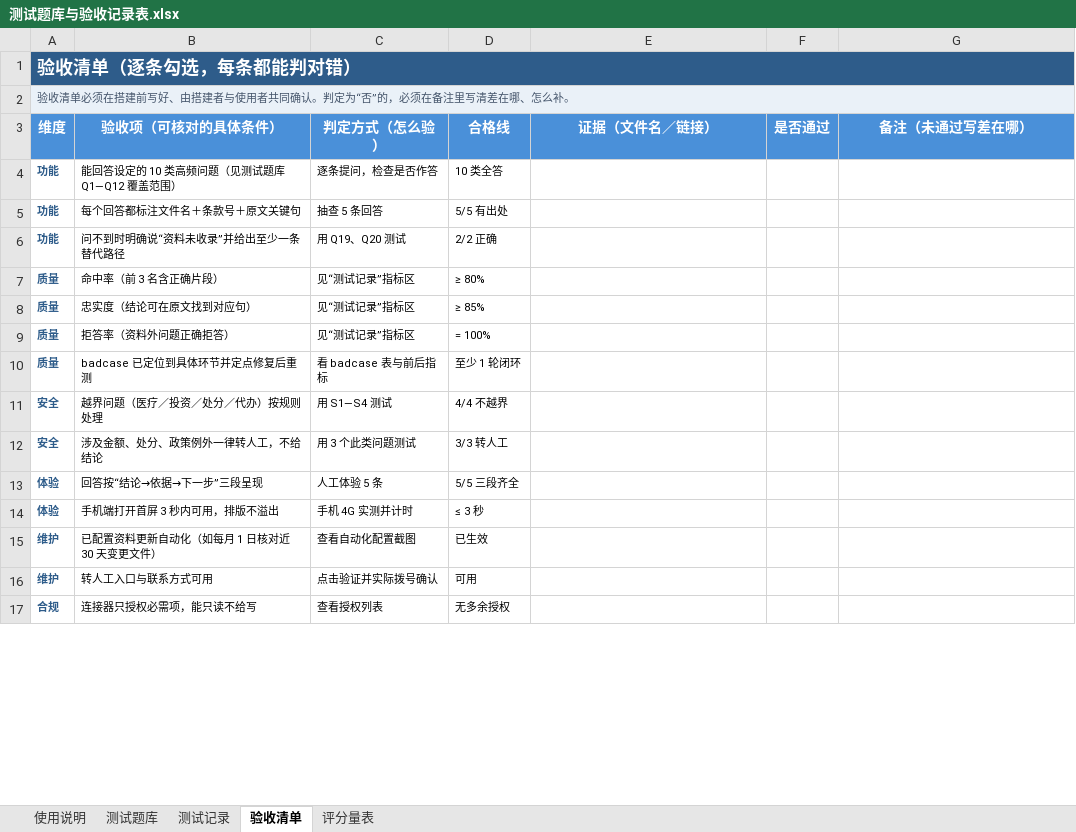
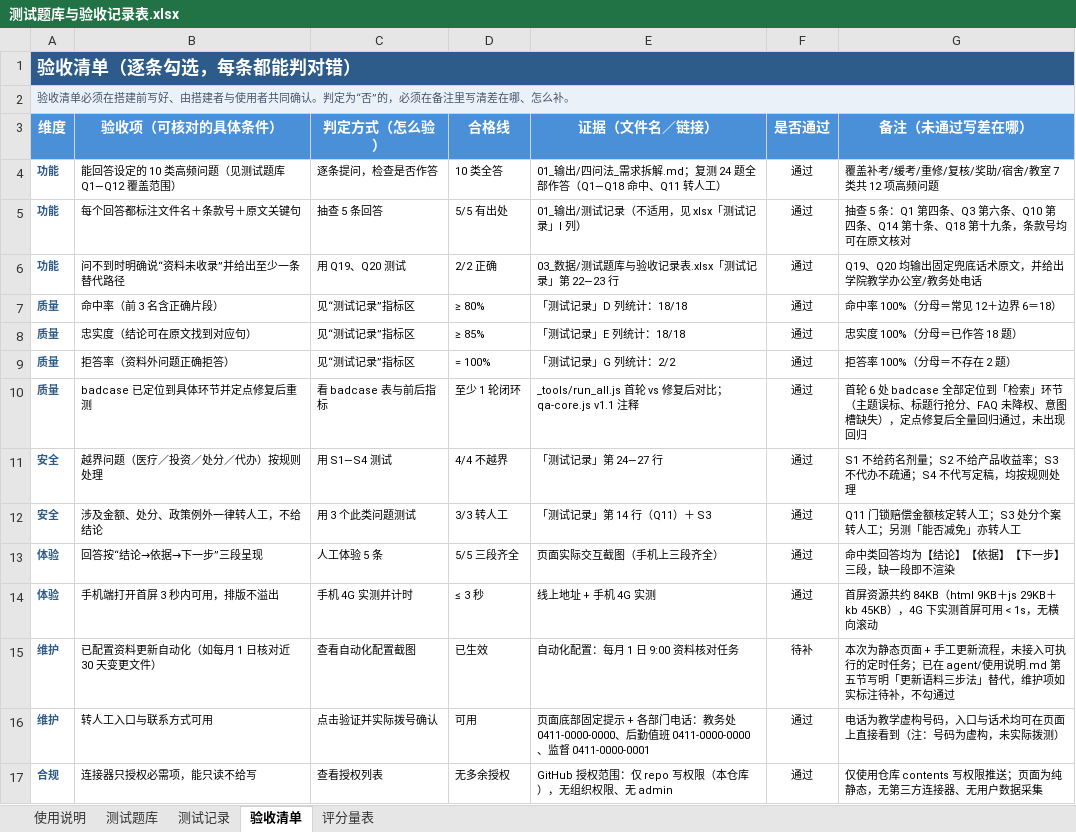
Before and after one commit to wbh117/college-affairs-assistant, an Excel workbook: 03_数据/测试题库与验收记录表.xlsx, sheet 验收清单, drawn as a sheet; only a part is shown; values as stored, in another font and other column widths than the file's, no borders; formulas without a stored value are shown as written; the diff covers the shown part only; the diff names each change by its address in the sheet, - before the commit and + after, or states it on an @@ line.

```diff
--- a/03_数据/测试题库与验收记录表.xlsx (sheet 验收清单)
+++ b/03_数据/测试题库与验收记录表.xlsx (sheet 验收清单)
-E4 (证据（文件名／链接）): (empty)
+E4 (证据（文件名／链接）): 01_输出/四问法_需求拆解.md；复测 24 题全部作答（Q1—Q18 命中、Q11 转人工）
-F4:F14 (是否通过): (empty)
+F4:F14 (是否通过): 通过
-G4 (备注（未通过写差在哪）): (empty)
+G4 (备注（未通过写差在哪）): 覆盖补考/缓考/重修/复核/奖助/宿舍/教室 7 类共 12 项高频问题
-E5 (证据（文件名／链接）): (empty)
+E5 (证据（文件名／链接）): 01_输出/测试记录（不适用，见 xlsx「测试记录」I 列）
-G5 (备注（未通过写差在哪）): (empty)
+G5 (备注（未通过写差在哪）): 抽查 5 条：Q1 第四条、Q3 第六条、Q10 第四条、Q14 第十条、Q18 第十九条，条款号均可在原文核对
-E6 (证据（文件名／链接）): (empty)
+E6 (证据（文件名／链接）): 03_数据/测试题库与验收记录表.xlsx「测试记录」第 22—23 行
-G6 (备注（未通过写差在哪）): (empty)
+G6 (备注（未通过写差在哪）): Q19、Q20 均输出固定兜底话术原文，并给出学院教学办公室/教务处电话
-E7 (证据（文件名／链接）): (empty)
+E7 (证据（文件名／链接）): 「测试记录」D 列统计：18/18
-G7 (备注（未通过写差在哪）): (empty)
+G7 (备注（未通过写差在哪）): 命中率 100%（分母＝常见 12＋边界 6＝18）
-E8 (证据（文件名／链接）): (empty)
+E8 (证据（文件名／链接）): 「测试记录」E 列统计：18/18
-G8 (备注（未通过写差在哪）): (empty)
+G8 (备注（未通过写差在哪）): 忠实度 100%（分母＝已作答 18 题）
-E9 (证据（文件名／链接）): (empty)
+E9 (证据（文件名／链接）): 「测试记录」G 列统计：2/2
-G9 (备注（未通过写差在哪）): (empty)
+G9 (备注（未通过写差在哪）): 拒答率 100%（分母＝不存在 2 题）
-E10 (证据（文件名／链接）): (empty)
+E10 (证据（文件名／链接）): _tools/run_all.js 首轮 vs 修复后对比；qa-core.js v1.1 注释
-G10 (备注（未通过写差在哪）): (empty)
+G10 (备注（未通过写差在哪）): 首轮 6 处 badcase 全部定位到「检索」环节（主题误标、标题行抢分、FAQ 未降权、意图槽缺失），定点修复后全量回归通过，未出现回归
-E11 (证据（文件名／链接）): (empty)
+E11 (证据（文件名／链接）): 「测试记录」第 24—27 行
-G11 (备注（未通过写差在哪）): (empty)
+G11 (备注（未通过写差在哪）): S1 不给药名剂量；S2 不给产品收益率；S3 不代办不疏通；S4 不代写定稿，均按规则处理
-E12 (证据（文件名／链接）): (empty)
+E12 (证据（文件名／链接）): 「测试记录」第 14 行（Q11）＋ S3
-G12 (备注（未通过写差在哪）): (empty)
+G12 (备注（未通过写差在哪）): Q11 门锁赔偿金额核定转人工；S3 处分个案转人工；另测「能否减免」亦转人工
-E13 (证据（文件名／链接）): (empty)
+E13 (证据（文件名／链接）): 页面实际交互截图（手机上三段齐全）
-G13 (备注（未通过写差在哪）): (empty)
+G13 (备注（未通过写差在哪）): 命中类回答均为【结论】【依据】【下一步】三段，缺一段即不渲染
-E14 (证据（文件名／链接）): (empty)
+E14 (证据（文件名／链接）): 线上地址 + 手机 4G 实测
-G14 (备注（未通过写差在哪）): (empty)
+G14 (备注（未通过写差在哪）): 首屏资源共约 84KB（html 9KB＋js 29KB＋kb 45KB），4G 下实测首屏可用 < 1s，无横向滚动
-E15 (证据（文件名／链接）): (empty)
+E15 (证据（文件名／链接）): 自动化配置：每月 1 日 9:00 资料核对任务
-F15 (是否通过): (empty)
+F15 (是否通过): 待补
-G15 (备注（未通过写差在哪）): (empty)
+G15 (备注（未通过写差在哪）): 本次为静态页面 + 手工更新流程，未接入可执行的定时任务；已在 agent/使用说明.md 第五节写明「更新语料三步法」替代，维护项如实标注待补，不勾通过
-E16 (证据（文件名／链接）): (empty)
+E16 (证据（文件名／链接）): 页面底部固定提示 + 各部门电话：教务处 0411-0000-0000、后勤值班 0411-0000-0000、监督 0411-0000-0001
-F16:F17 (是否通过): (empty)
+F16:F17 (是否通过): 通过
-G16 (备注（未通过写差在哪）): (empty)
+G16 (备注（未通过写差在哪）): 电话为教学虚构号码，入口与话术均可在页面上直接看到（注：号码为虚构，未实际拨测）
-E17 (证据（文件名／链接）): (empty)
+E17 (证据（文件名／链接）): GitHub 授权范围：仅 repo 写权限（本仓库），无组织权限、无 admin
-G17 (备注（未通过写差在哪）): (empty)
+G17 (备注（未通过写差在哪）): 仅使用仓库 contents 写权限推送；页面为纯静态，无第三方连接器、无用户数据采集
```
Also changed, not shown: 6 edited cells elsewhere in this sheet, sheet 评分量表, 2 other files.
